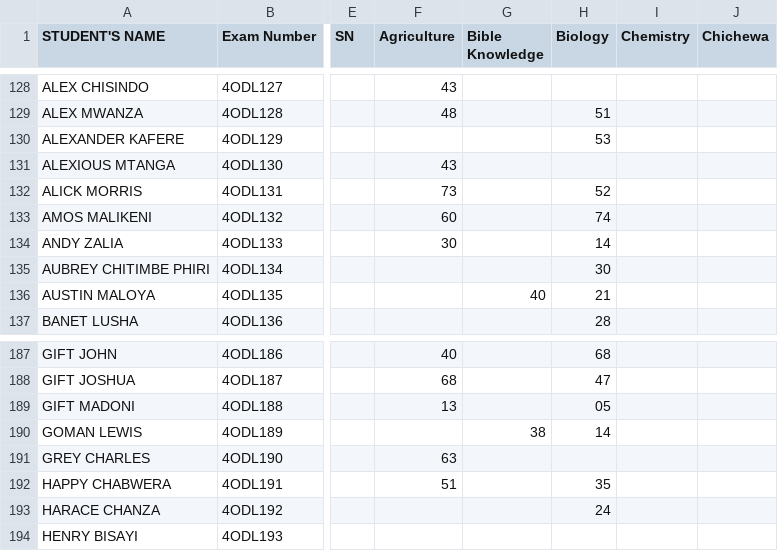
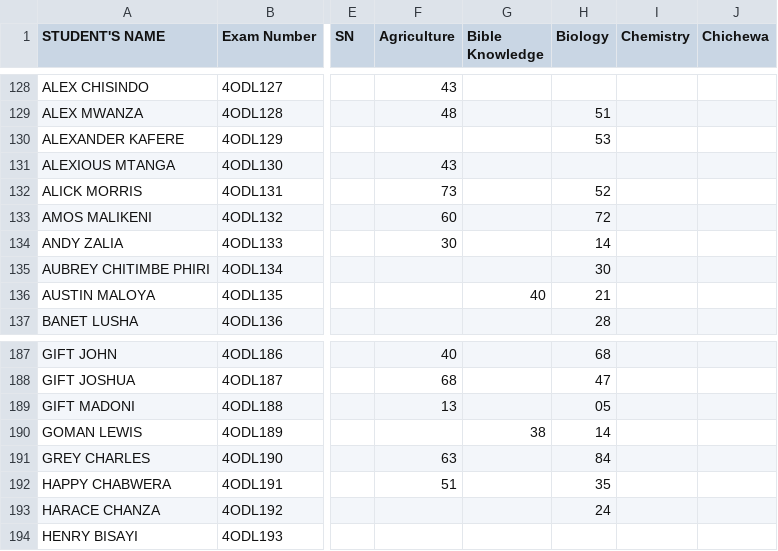
Before and after one commit to enitac/en1, a CSV file: form4.csv, drawn as a sheet; only a part is shown, gaps mark what is left out; the diff names each change by its address in the sheet, - before the commit and + after, or states it on an @@ line.

Commit message:
Update: form4 - Biology (2026-04-21, 5:15:33 p.m.)

```diff
--- a/form4.csv
+++ b/form4.csv
-H133 (Biology): 74
+H133 (Biology): 72
-H191 (Biology): (empty)
+H191 (Biology): 84
```
